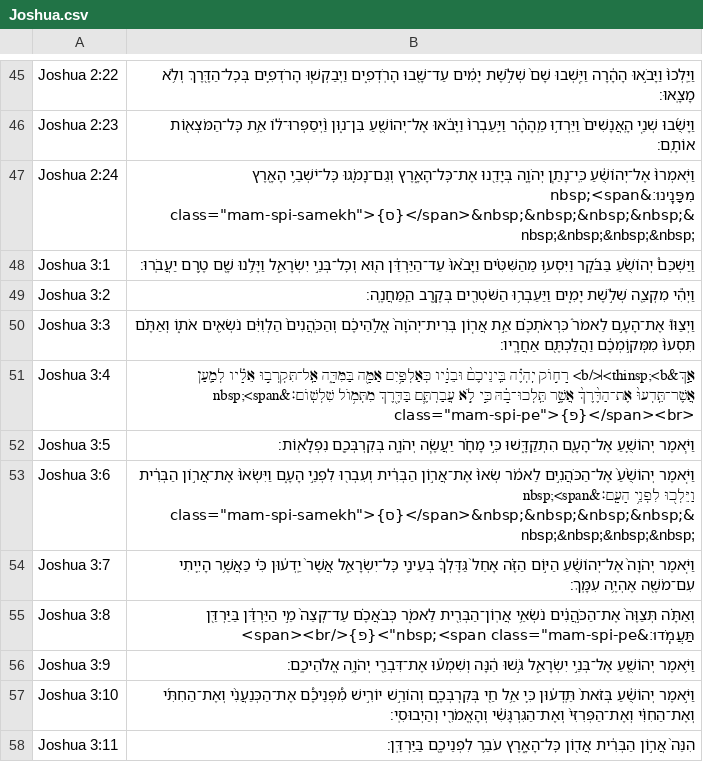
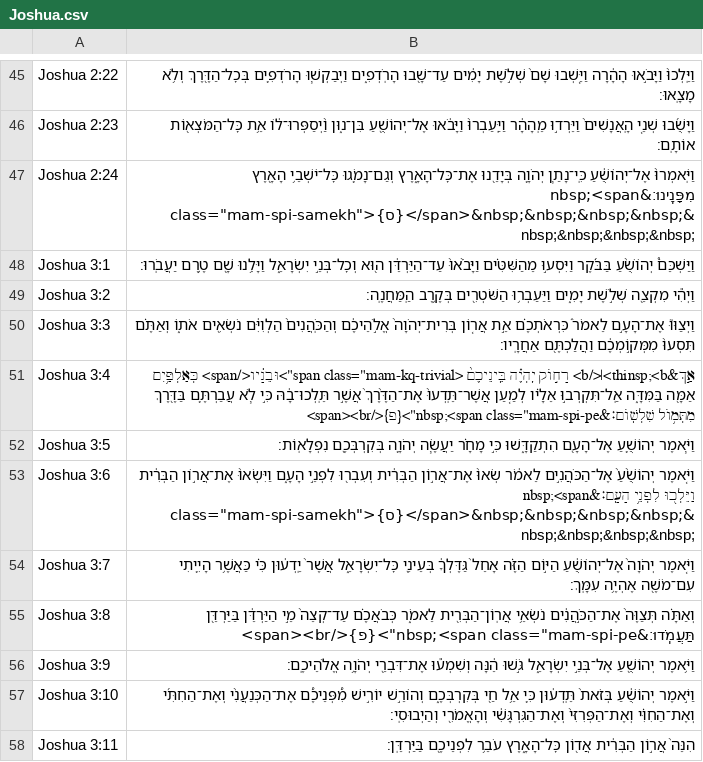
Before and after one commit to bdenckla/MAM-for-Sefaria, a CSV file: out/csv/Joshua.csv, drawn as a sheet; only a part is shown, gaps mark what is left out.

```diff
--- a/out/csv/Joshua.csv
+++ b/out/csv/Joshua.csv
@@ -50,3 +50,3 @@ Joshua 3:2,וַיְהִ֕י מִקְצֵ֖ה שְׁלֹ֣שֶׁת יָמִ֑ים
 Joshua 3:3,וַיְצַוּוּ֮ אֶת־הָעָ֣ם לֵאמֹר֒ כִּרְאֹתְכֶ֗ם אֵ֣ת אֲר֤וֹן בְּרִית־יְהֹוָה֙ אֱלֹ֣הֵיכֶ֔ם וְהַכֹּֽהֲנִים֙ הַלְוִיִּ֔ם נֹשְׂאִ֖ים אֹת֑וֹ וְאַתֶּ֗ם תִּסְעוּ֙ מִמְּק֣וֹמְכֶ֔ם וַהֲלַכְתֶּ֖ם אַחֲרָֽיו׃
-Joshua 3:4,"אַ֣ךְ&thinsp;<b>׀</b> רָח֣וֹק יִֽהְיֶ֗ה בֵּֽינֵיכֶם֙ וּבֵנָ֔יו כְּאַלְפַּ֥יִם אַמָּ֖ה בַּמִּדָּ֑ה אַֽל־תִּקְרְב֣וּ אֵלָ֗יו לְמַ֤עַן אֲשֶׁר־תֵּֽדְעוּ֙ אֶת־הַדֶּ֙רֶךְ֙ אֲשֶׁ֣ר תֵּֽלְכוּ־בָ֔הּ כִּ֣י לֹ֧א עֲבַרְתֶּ֛ם בַּדֶּ֖רֶךְ מִתְּמ֥וֹל שִׁלְשֽׁוֹם׃&nbsp;<span class=""mam-spi-pe"">{פ}</span><br>"
+Joshua 3:4,"אַ֣ךְ&thinsp;<b>׀</b> רָח֣וֹק יִֽהְיֶ֗ה בֵּֽינֵיכֶם֙ <span class=""mam-kq-trivial"">וּבֵנָ֔יו</span> כְּאַלְפַּ֥יִם אַמָּ֖ה בַּמִּדָּ֑ה אַֽל־תִּקְרְב֣וּ אֵלָ֗יו לְמַ֤עַן אֲשֶׁר־תֵּֽדְעוּ֙ אֶת־הַדֶּ֙רֶךְ֙ אֲשֶׁ֣ר תֵּֽלְכוּ־בָ֔הּ כִּ֣י לֹ֧א עֲבַרְתֶּ֛ם בַּדֶּ֖רֶךְ מִתְּמ֥וֹל שִׁלְשֽׁוֹם׃&nbsp;<span class=""mam-spi-pe"">{פ}</span><br>"
 Joshua 3:5,וַיֹּ֧אמֶר יְהוֹשֻׁ֛עַ אֶל־הָעָ֖ם הִתְקַדָּ֑שׁוּ כִּ֣י מָחָ֗ר יַעֲשֶׂ֧ה יְהֹוָ֛ה בְּקִרְבְּכֶ֖ם נִפְלָאֽוֹת׃
```
Also changed, not shown: 1 other file.
